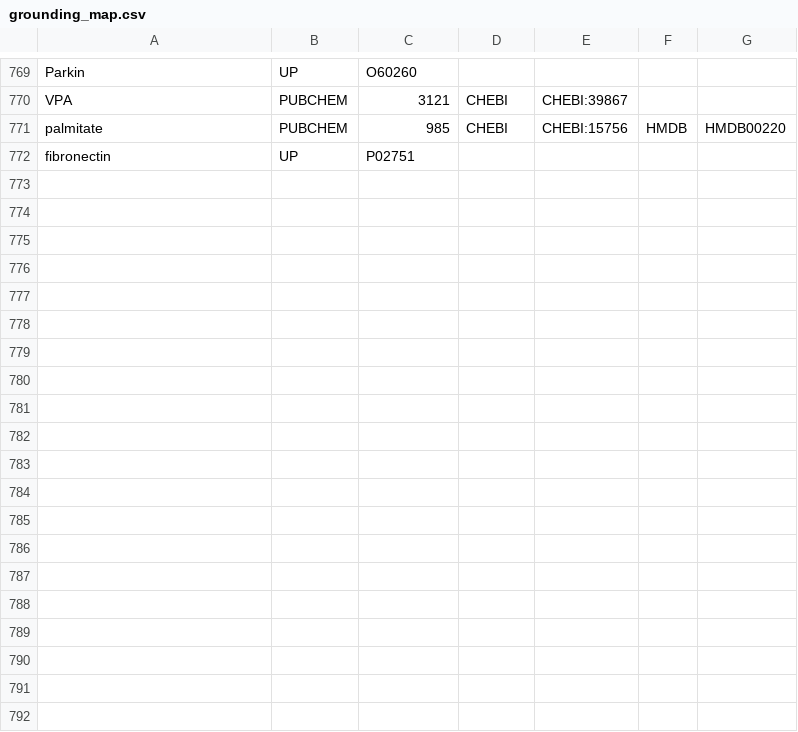
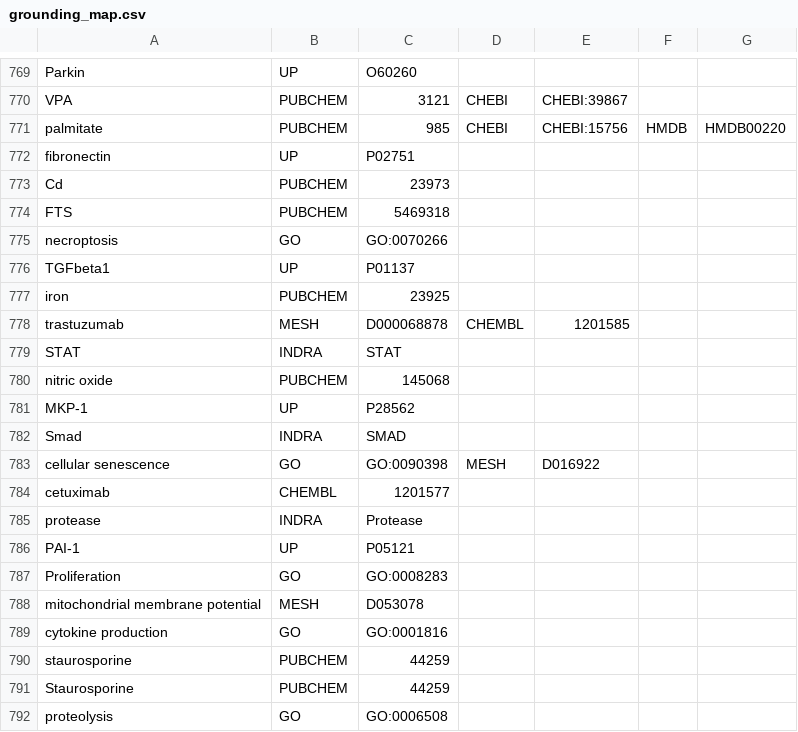
Before and after one commit to johnbachman/famplex, a CSV file: grounding_map.csv, drawn as a sheet; only a part is shown, gaps mark what is left out; the diff covers the shown part only.

Commit message:
Updates to grounding map

```diff
--- a/grounding_map.csv
+++ b/grounding_map.csv
@@ -772 +772,21 @@ palmitate,PUBCHEM,985,CHEBI,CHEBI:15756,HMDB,HMDB00220
 fibronectin,UP,P02751,,,,
+Cd,PUBCHEM,23973,,,,
+FTS,PUBCHEM,5469318,,,,
+necroptosis,GO,GO:0070266,,,,
+TGFbeta1,UP,P01137,,,,
+iron,PUBCHEM,23925,,,,
+trastuzumab,MESH,D000068878,CHEMBL,1201585,,
+STAT,INDRA,STAT,,,,
+nitric oxide,PUBCHEM,145068,,,,
+MKP-1,UP,P28562,,,,
+Smad,INDRA,SMAD,,,,
+cellular senescence,GO,GO:0090398,MESH,D016922,,
+cetuximab,CHEMBL,1201577,,,,
+protease,INDRA,Protease,,,,
+PAI-1,UP,P05121,,,,
+Proliferation,GO,GO:0008283,,,,
+mitochondrial membrane potential,MESH,D053078,,,,
+cytokine production,GO,GO:0001816,,,,
+staurosporine,PUBCHEM,44259,,,,
+Staurosporine,PUBCHEM,44259,,,,
+proteolysis,GO,GO:0006508,,,,
```
Also changed, not shown: 25 added rows elsewhere in this file, relations.csv.
